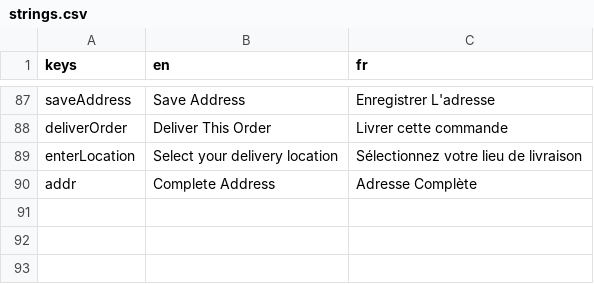
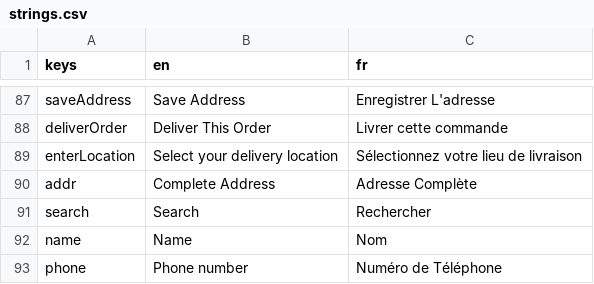
Before and after one commit to 17martix/zilliken, a CSV file: strings.csv, drawn as a sheet; only a part is shown, gaps mark what is left out; the diff names each change by its address in the sheet, - before the commit and + after, or states it on an @@ line.

```diff
--- a/strings.csv
+++ b/strings.csv
+row 91: search | Search | Rechercher
+row 92: name | Name | Nom
+row 93: phone | Phone number | Numéro de Téléphone
```
Also changed, not shown: 3 other files.
